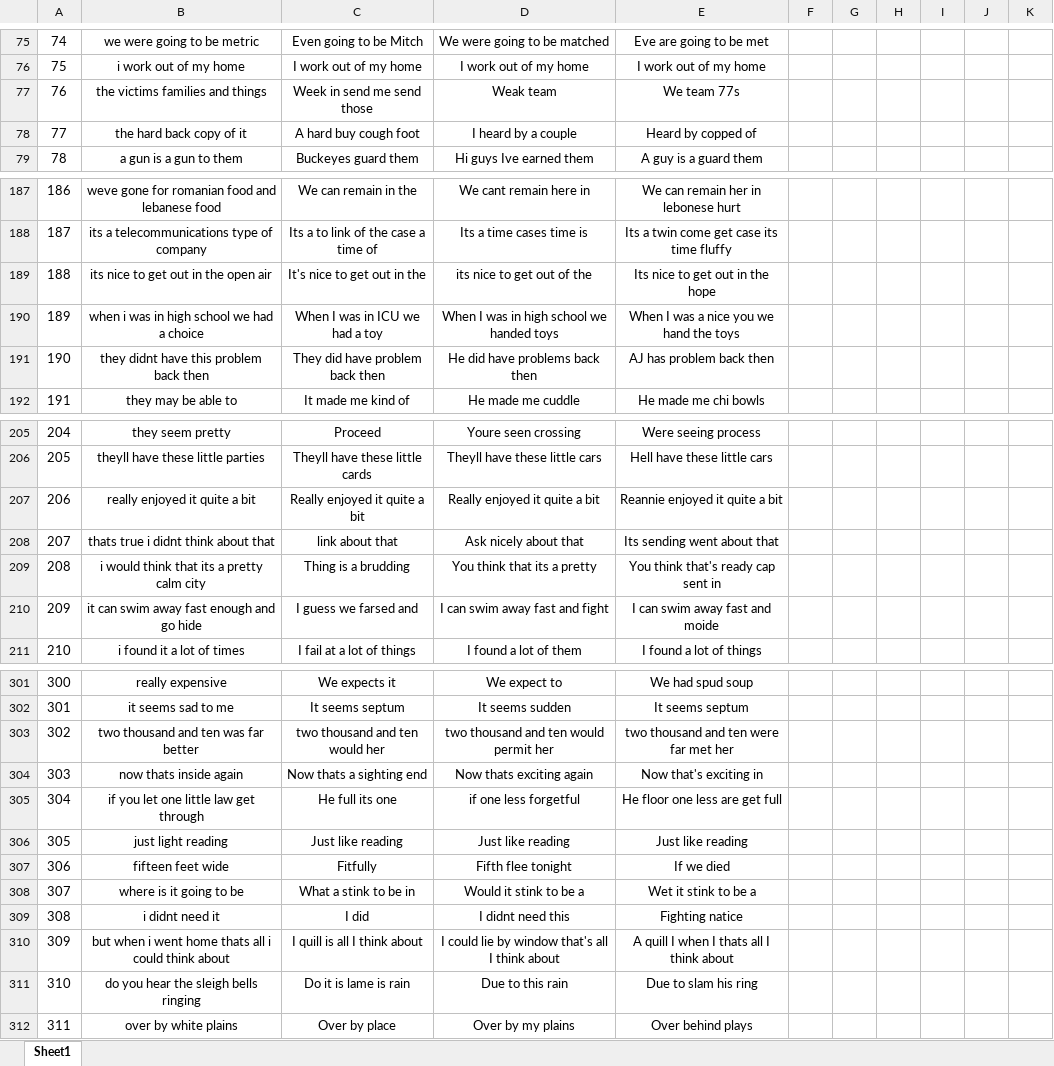
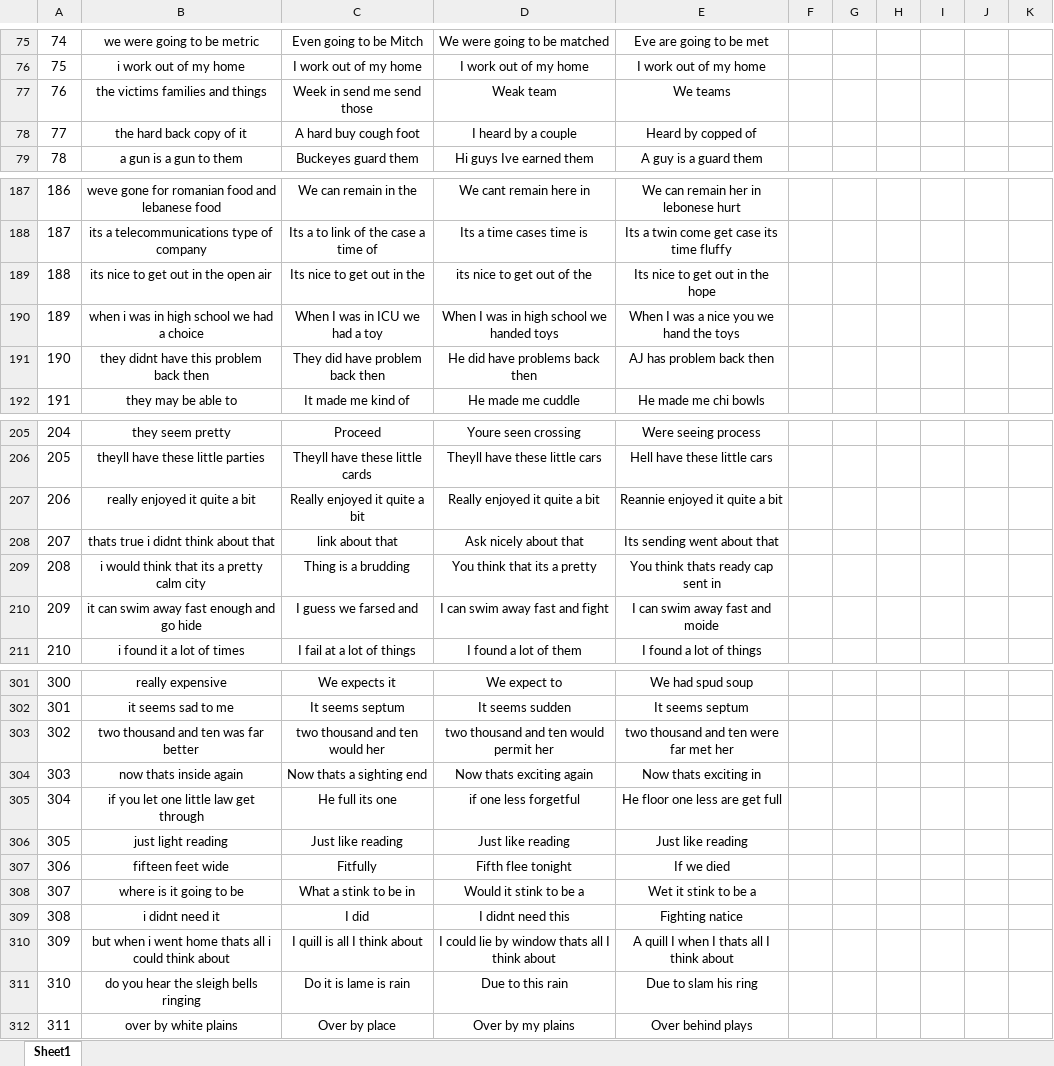
Before and after one commit to MyoVerse/emg2speech, an Excel workbook: results/allTranscripts.xlsx, sheet Sheet1, drawn as a sheet; only a part is shown, gaps mark what is left out; values as stored, in another font and other column widths than the file's, no borders; the diff covers the shown part only; the diff names each change by its address in the sheet, - before the commit and + after, or states it on an @@ line.

```diff
--- a/results/allTranscripts.xlsx (sheet Sheet1)
+++ b/results/allTranscripts.xlsx (sheet Sheet1)
-E77: We team 77s
+E77: We teams
-C189: It's nice to get out in the
+C189: Its nice to get out in the
-E209: You think that's ready cap sent in
+E209: You think thats ready cap sent in
-E304: Now that's exciting in
+E304: Now thats exciting in
-D310: …by window that's all I…
+D310: …by window thats all I…
```
Also changed, not shown: 12 edited cells elsewhere in this sheet, 5 other files.
